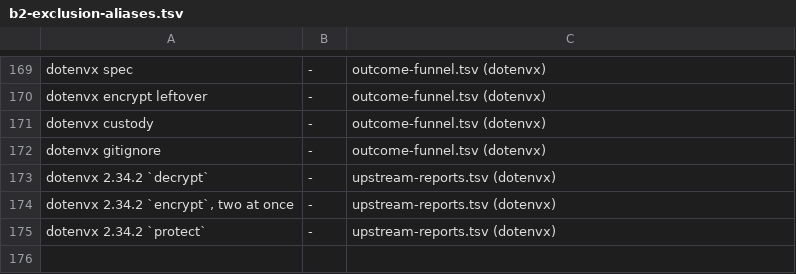
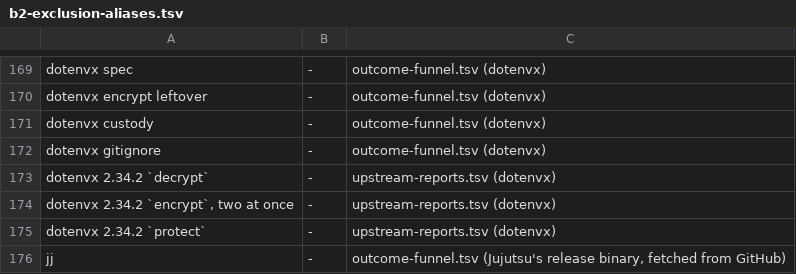
Before and after one commit to yottayoshida/sideeye, a TSV file: spike/unknown-rate/b2-exclusion-aliases.tsv, drawn as a sheet; only a part is shown, gaps mark what is left out.

Commit message:
dogfood 2026-10-10 follow-ups 6: keep Jujutsu out of the first table, as cargo and Bun, and cover the funnel's jj in the B2 aliases

```diff
--- a/spike/unknown-rate/b2-exclusion-aliases.tsv
+++ b/spike/unknown-rate/b2-exclusion-aliases.tsv
@@ -175 +175,2 @@ dotenvx 2.34.2 `encrypt`, two at once	-	upstream-reports.tsv (dotenvx)
 dotenvx 2.34.2 `protect`	-	upstream-reports.tsv (dotenvx)
+jj	-	outcome-funnel.tsv (Jujutsu's release binary, fetched from GitHub)
```
Also changed, not shown: 2 other files.
